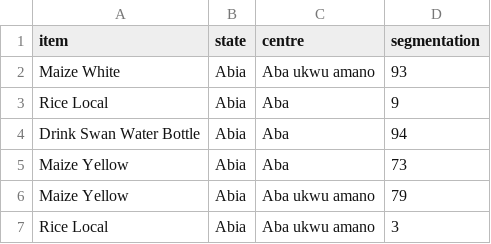
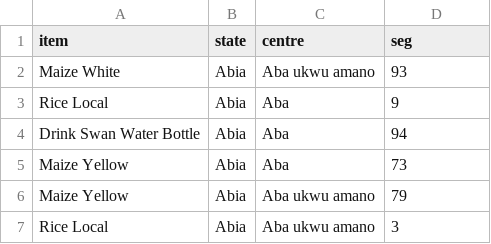
Before and after one commit to puzhu/Nigeria-Price-Study-App, a CSV file: data/segmentation.csv, drawn as a sheet; only a part is shown.

```diff
--- a/data/segmentation.csv
+++ b/data/segmentation.csv
@@ -1,2 +1,2 @@
-"item","state","centre","segmentation"
+"item","state","centre","seg"
 "Maize White","Abia","Aba ukwu amano",93
```
Also changed, not shown: data/passthrough.csv, 14 other files.
